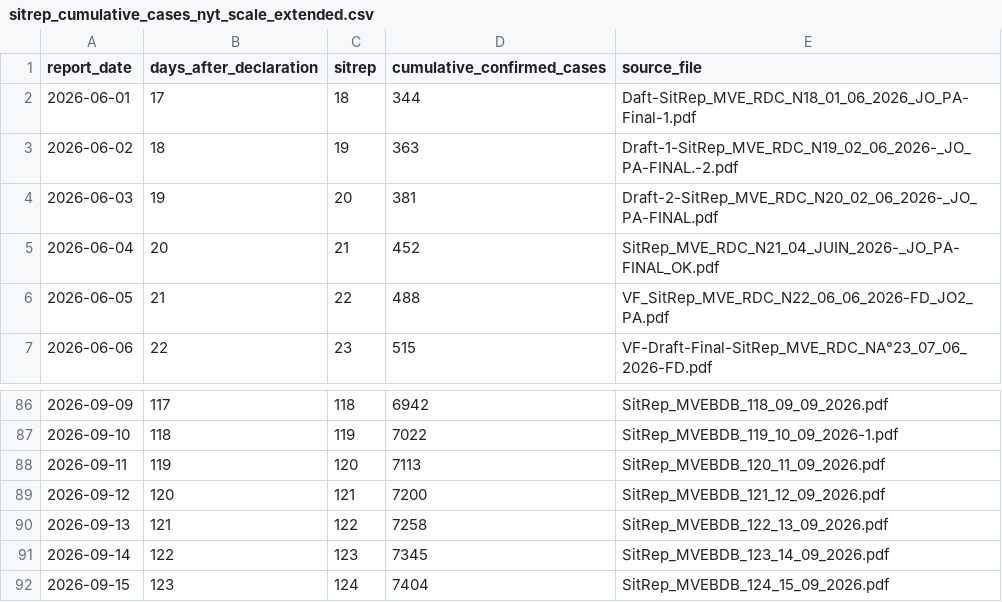
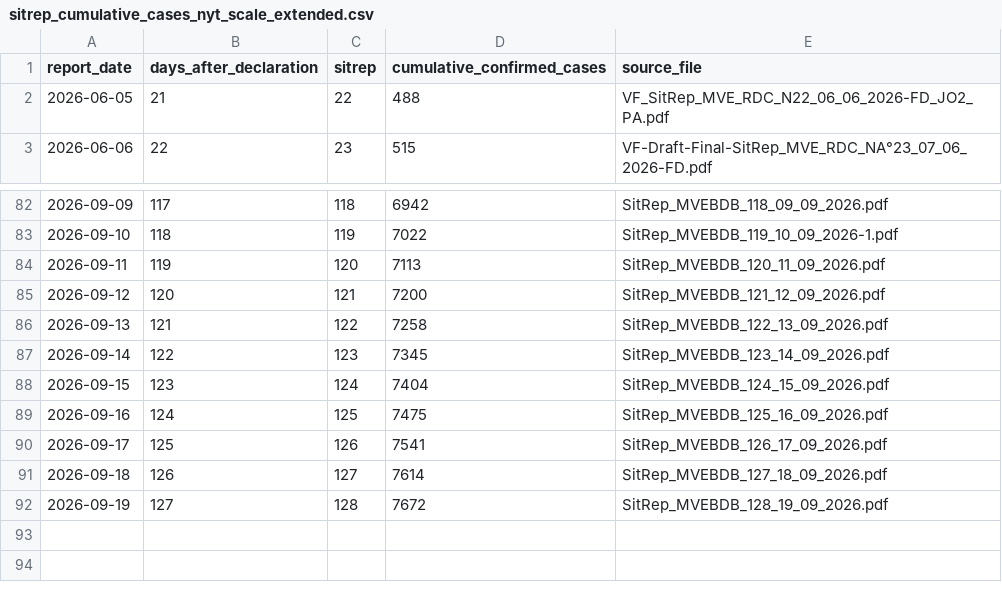
Before and after one commit to aiclinicalmentor-sketch/furiousdoctors, a CSV file: public/assets/bundibugyo/sitrep_cumulative_cases_nyt_scale_extended.csv, drawn as a sheet; only a part is shown, gaps mark what is left out.

```diff
--- a/public/assets/bundibugyo/sitrep_cumulative_cases_nyt_scale_extended.csv
+++ b/public/assets/bundibugyo/sitrep_cumulative_cases_nyt_scale_extended.csv
@@ -1,6 +1,2 @@
 report_date,days_after_declaration,sitrep,cumulative_confirmed_cases,source_file
-2026-06-01,17,18,344,Daft-SitRep_MVE_RDC_N18_01_06_2026_JO_PA-Final-1.pdf
-2026-06-02,18,19,363,Draft-1-SitRep_MVE_RDC_N19_02_06_2026-_JO_PA-FINAL.-2.pdf
-2026-06-03,19,20,381,Draft-2-SitRep_MVE_RDC_N20_02_06_2026-_JO_PA-FINAL.pdf
-2026-06-04,20,21,452,SitRep_MVE_RDC_N21_04_JUIN_2026-_JO_PA-FINAL_OK.pdf
 2026-06-05,21,22,488,VF_SitRep_MVE_RDC_N22_06_06_2026-FD_JO2_PA.pdf
@@ -92 +88,5 @@ report_date,days_after_declaration,sitrep,cumulative_confirmed_cases,source_file
 2026-09-15,123,124,7404,SitRep_MVEBDB_124_15_09_2026.pdf
+2026-09-16,124,125,7475,SitRep_MVEBDB_125_16_09_2026.pdf
+2026-09-17,125,126,7541,SitRep_MVEBDB_126_17_09_2026.pdf
+2026-09-18,126,127,7614,SitRep_MVEBDB_127_18_09_2026.pdf
+2026-09-19,127,128,7672,SitRep_MVEBDB_128_19_09_2026.pdf
```
Also changed, not shown: 6 other files.
